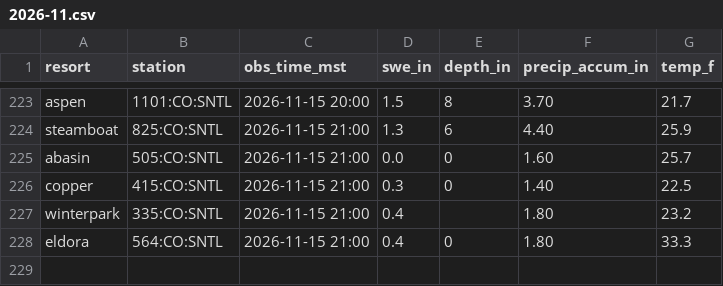
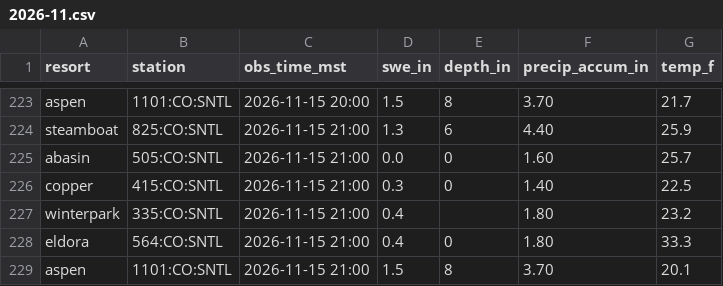
Before and after one commit to i70skibum/ski-logger, a CSV file: data/snotel/2026-11.csv, drawn as a sheet; only a part is shown, gaps mark what is left out.

Commit message:
data 2026-11-16T05:46Z

```diff
--- a/data/snotel/2026-11.csv
+++ b/data/snotel/2026-11.csv
@@ -228 +228,2 @@ winterpark,335:CO:SNTL,2026-11-15 21:00,0.4,,1.80,23.2
 eldora,564:CO:SNTL,2026-11-15 21:00,0.4,0,1.80,33.3
+aspen,1101:CO:SNTL,2026-11-15 21:00,1.5,8,3.70,20.1
```
Also changed, not shown: data/speed/2026-11.csv, 1 other file.
